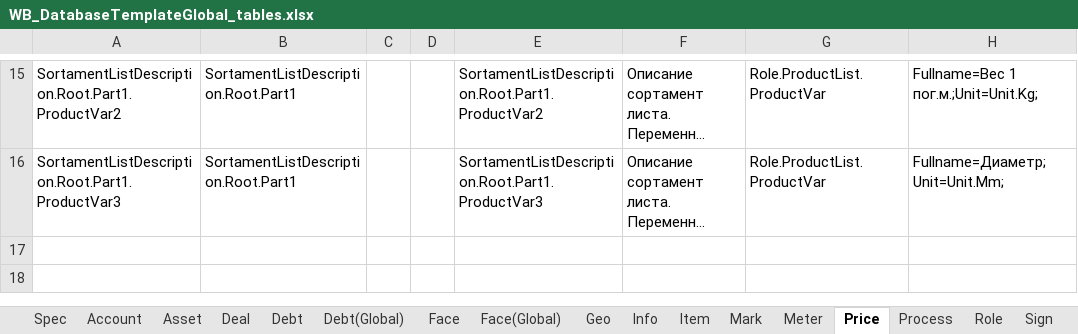
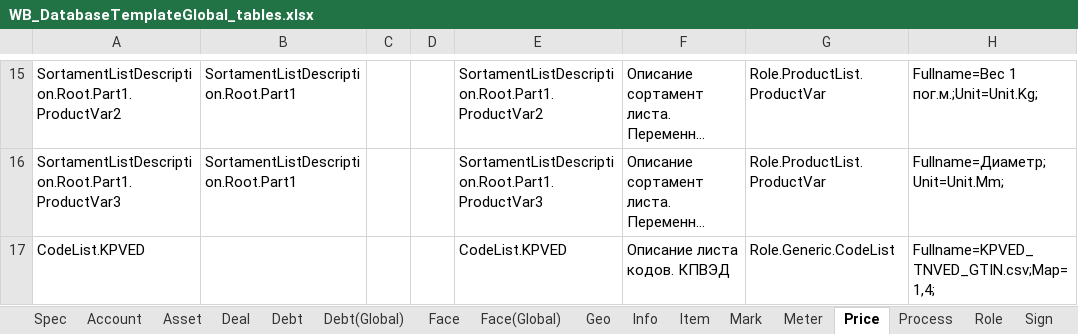
Before and after one commit to KursakovSA/AccBase, an Excel workbook: WB_DatabaseTemplateGlobal_tables.xlsx, sheet Price, drawn as a sheet; only a part is shown, gaps mark what is left out; long unchanged cells end in …; values as stored, in another font and other column widths than the file's, no borders; the diff names each change by its address in the sheet, - before the commit and + after, or states it on an @@ line.

Commit message:
Add files via upload

```diff
--- a/WB_DatabaseTemplateGlobal_tables.xlsx (sheet Price)
+++ b/WB_DatabaseTemplateGlobal_tables.xlsx (sheet Price)
+row 17: CodeList.KPVED |  |  |  | CodeList.KPVED | Описание листа кодов. КПВЭД | Role.Generic.CodeList | Fullname=KPVED_TNVED_GTIN.csv;Map=1,4;
```
Also changed, not shown: sheet Role.
